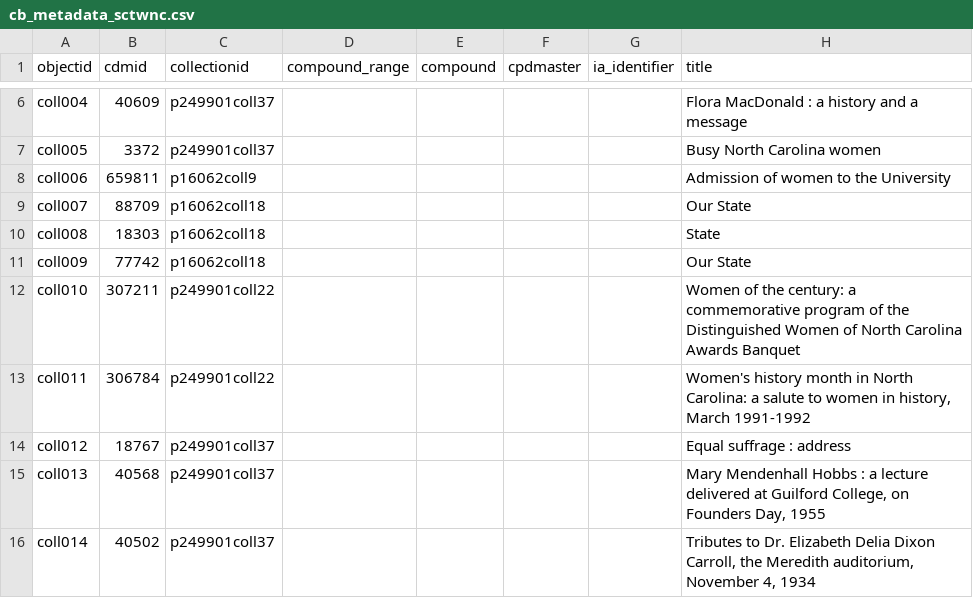
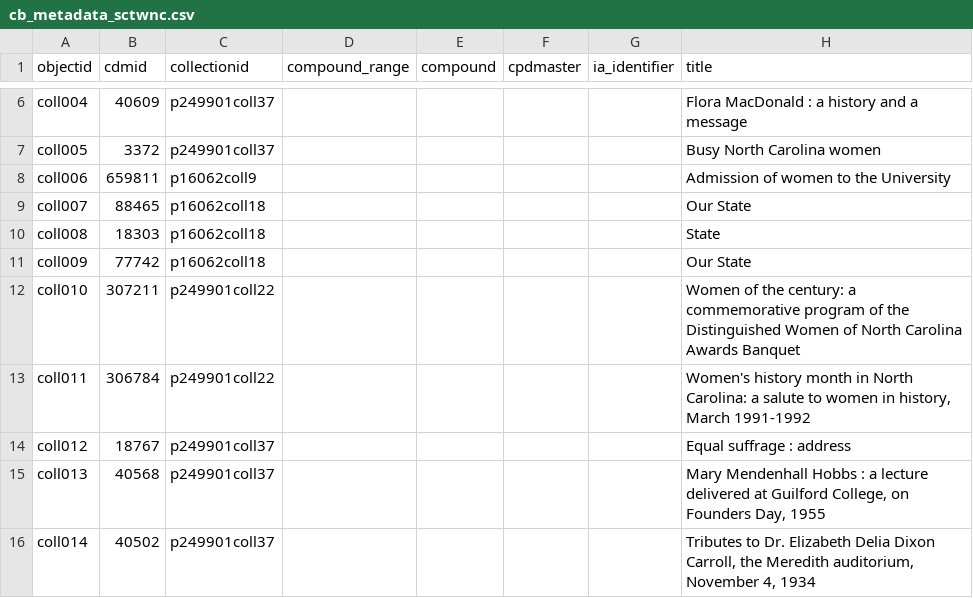
Before and after one commit to NCDigitalCollections/ncdctest, a CSV file: _data/cb_metadata_sctwnc.csv, drawn as a sheet; only a part is shown, gaps mark what is left out; the diff names each change by its address in the sheet, - before the commit and + after, or states it on an @@ line.

Commit message:
fix image for our state

```diff
--- a/_data/cb_metadata_sctwnc.csv
+++ b/_data/cb_metadata_sctwnc.csv
-B9 (cdmid): 88709
+B9 (cdmid): 88465
```
